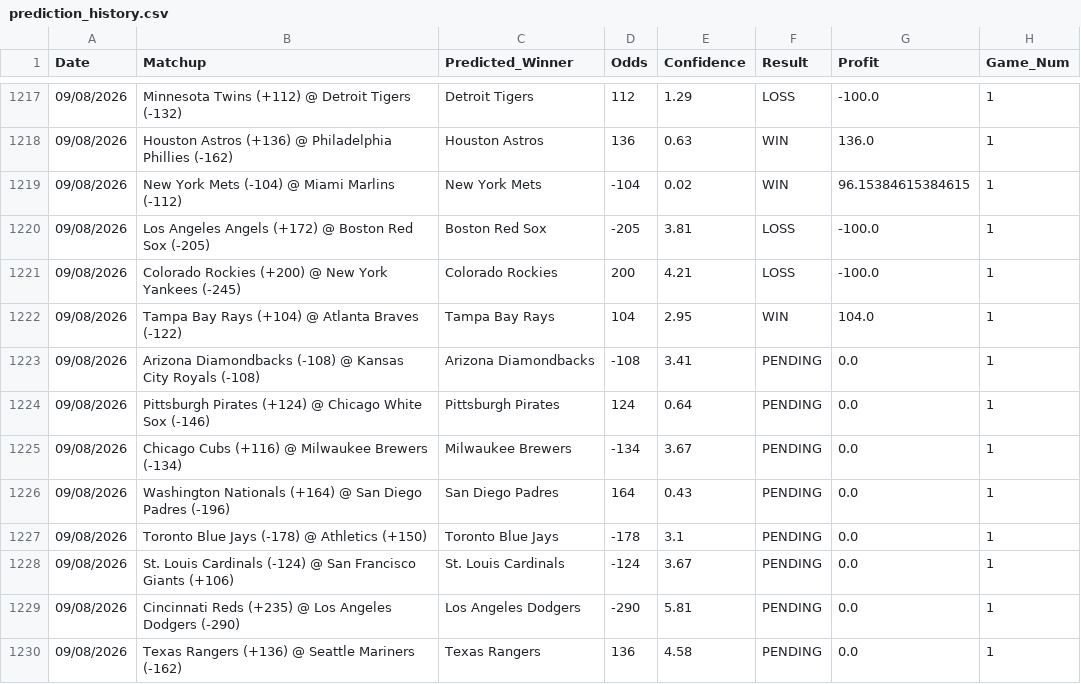
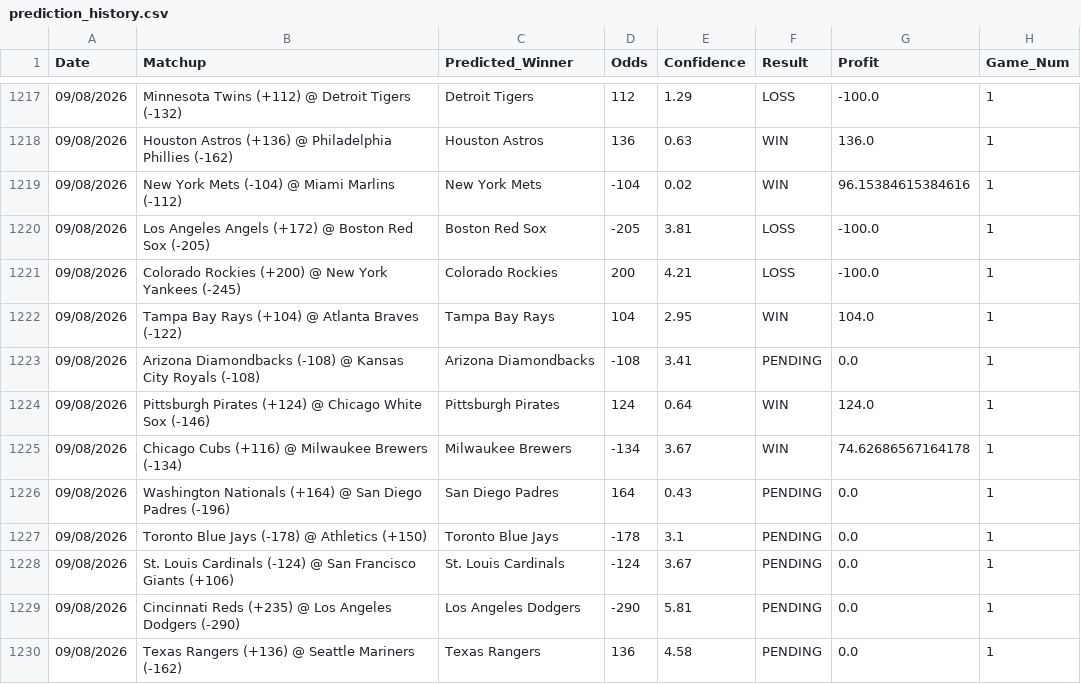
Before and after one commit to HHRUS90/mlb-edge-analyzer, a CSV file: prediction_history.csv, drawn as a sheet; only a part is shown, gaps mark what is left out.

```diff
--- a/prediction_history.csv
+++ b/prediction_history.csv
@@ -1218,3 +1218,3 @@ Date,Matchup,Predicted_Winner,Odds,Confidence,Result,Profit,Game_Num
 09/08/2026,Houston Astros (+136) @ Philadelphia Phillies (-162),Houston Astros,136,0.63,WIN,136.0,1
-09/08/2026,New York Mets (-104) @ Miami Marlins (-112),New York Mets,-104,0.02,WIN,96.15384615384615,1
+09/08/2026,New York Mets (-104) @ Miami Marlins (-112),New York Mets,-104,0.02,WIN,96.15384615384616,1
 09/08/2026,Los Angeles Angels (+172) @ Boston Red Sox (-205),Boston Red Sox,-205,3.81,LOSS,-100.0,1
@@ -1223,4 +1223,4 @@ Date,Matchup,Predicted_Winner,Odds,Confidence,Result,Profit,Game_Num
 09/08/2026,Arizona Diamondbacks (-108) @ Kansas City Royals (-108),Arizona Diamondbacks,-108,3.41,PENDING,0.0,1
-09/08/2026,Pittsburgh Pirates (+124) @ Chicago White Sox (-146),Pittsburgh Pirates,124,0.64,PENDING,0.0,1
-09/08/2026,Chicago Cubs (+116) @ Milwaukee Brewers (-134),Milwaukee Brewers,-134,3.67,PENDING,0.0,1
+09/08/2026,Pittsburgh Pirates (+124) @ Chicago White Sox (-146),Pittsburgh Pirates,124,0.64,WIN,124.0,1
+09/08/2026,Chicago Cubs (+116) @ Milwaukee Brewers (-134),Milwaukee Brewers,-134,3.67,WIN,74.62686567164178,1
 09/08/2026,Washington Nationals (+164) @ San Diego Padres (-196),San Diego Padres,164,0.43,PENDING,0.0,1
```
Also changed, not shown: 2 other files.
